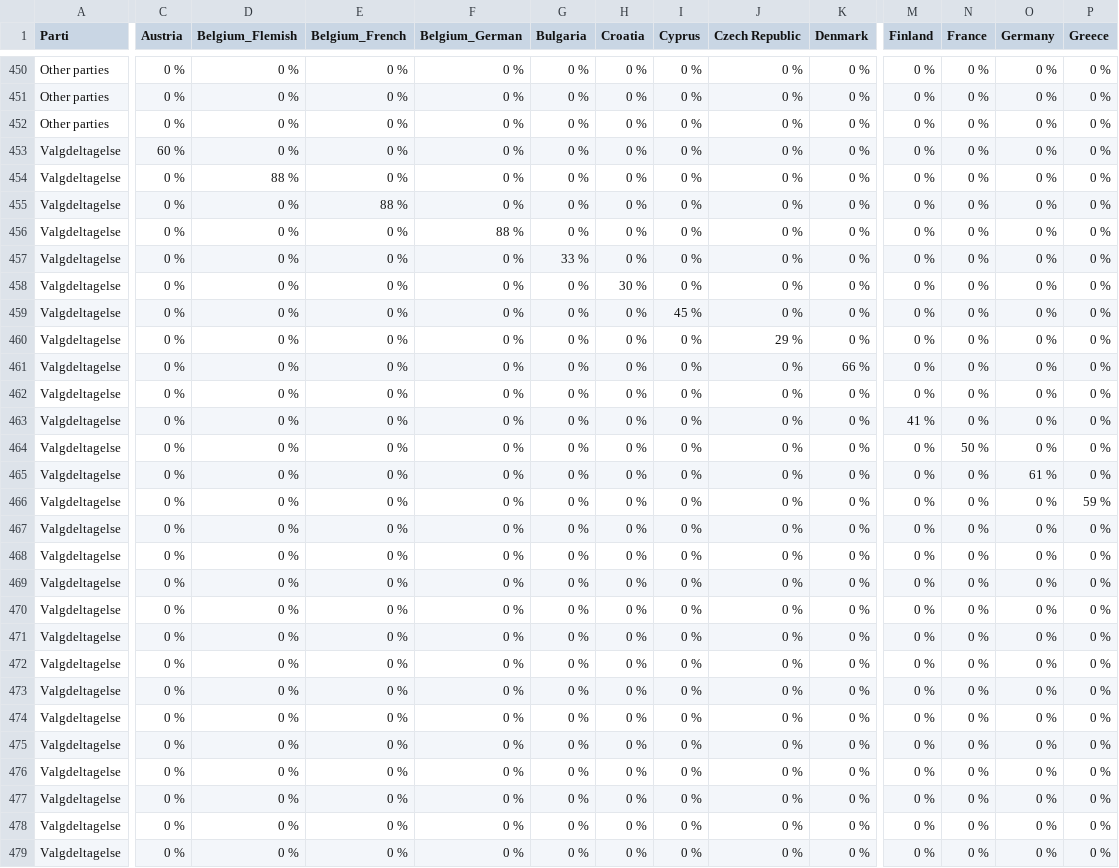
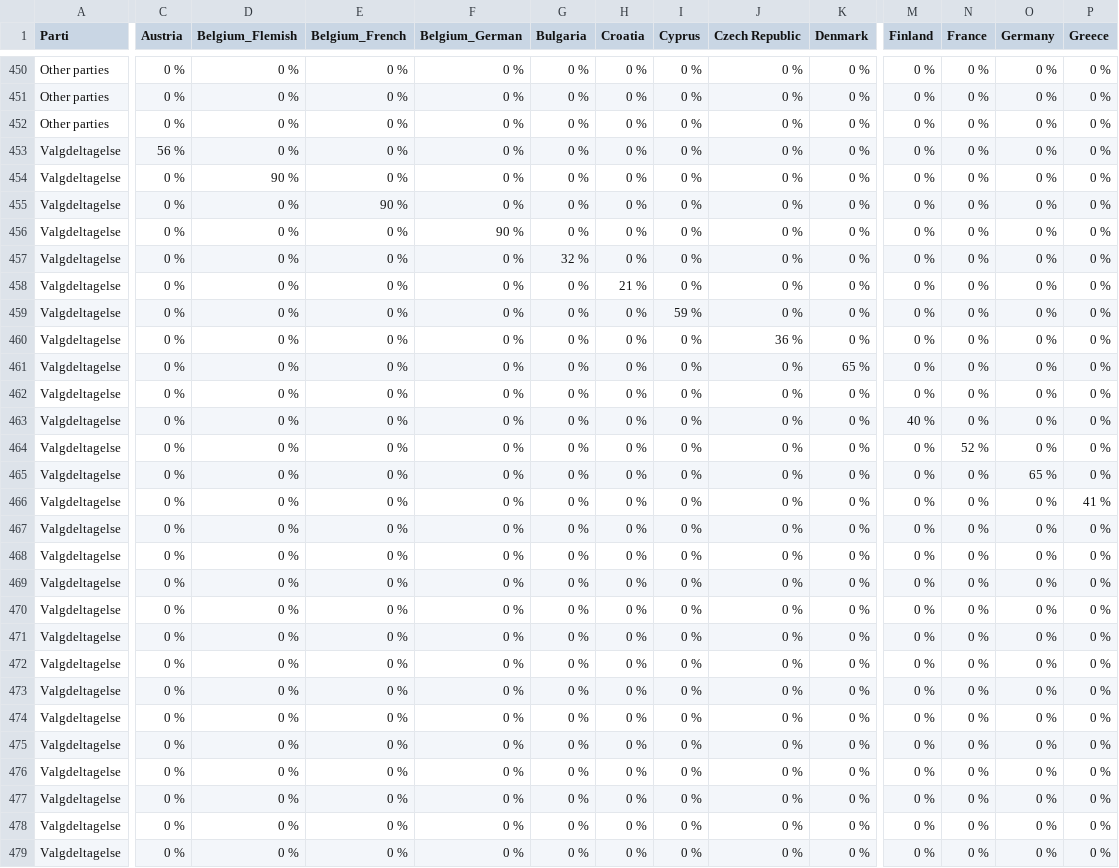
Before and after one commit to albertovth/eu_parliament_election_2024, a CSV file: default_values_eu_parliamentary_election_2024.csv, drawn as a sheet; only a part is shown, gaps mark what is left out; the diff covers the shown part only; the diff names each change by its address in the sheet, - before the commit and + after, or states it on an @@ line.

Commit message:
Update default_values_eu_parliamentary_election_2024.csv

```diff
--- a/default_values_eu_parliamentary_election_2024.csv
+++ b/default_values_eu_parliamentary_election_2024.csv
-C453 (Austria): 60 %
+C453 (Austria): 56 %
-D454 (Belgium_Flemish): 88 %
+D454 (Belgium_Flemish): 90 %
-E455 (Belgium_French): 88 %
+E455 (Belgium_French): 90 %
-F456 (Belgium_German): 88 %
+F456 (Belgium_German): 90 %
-G457 (Bulgaria): 33 %
+G457 (Bulgaria): 32 %
-H458 (Croatia): 30 %
+H458 (Croatia): 21 %
-I459 (Cyprus): 45 %
+I459 (Cyprus): 59 %
-J460 (Czech Republic): 29 %
+J460 (Czech Republic): 36 %
-K461 (Denmark): 66 %
+K461 (Denmark): 65 %
-M463 (Finland): 41 %
+M463 (Finland): 40 %
-N464 (France): 50 %
+N464 (France): 52 %
-O465 (Germany): 61 %
+O465 (Germany): 65 %
-P466 (Greece): 59 %
+P466 (Greece): 41 %
```
Also changed, not shown: 28 edited cells elsewhere in this file.
